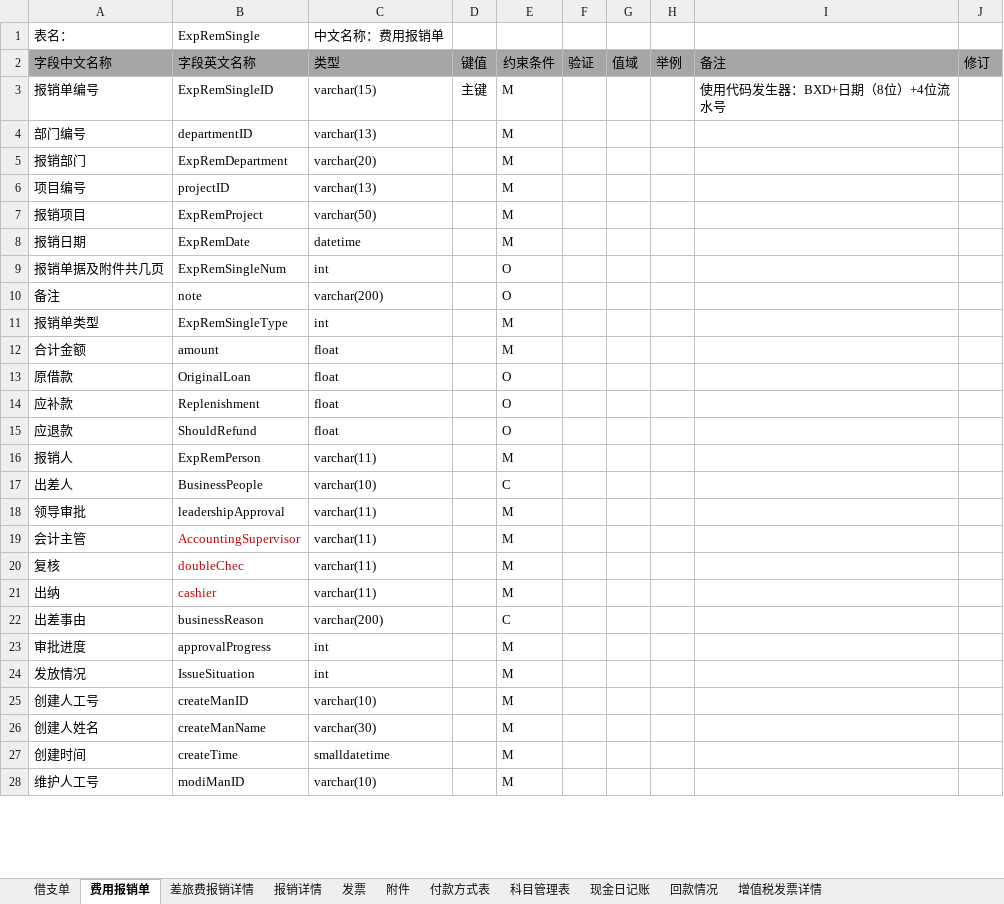
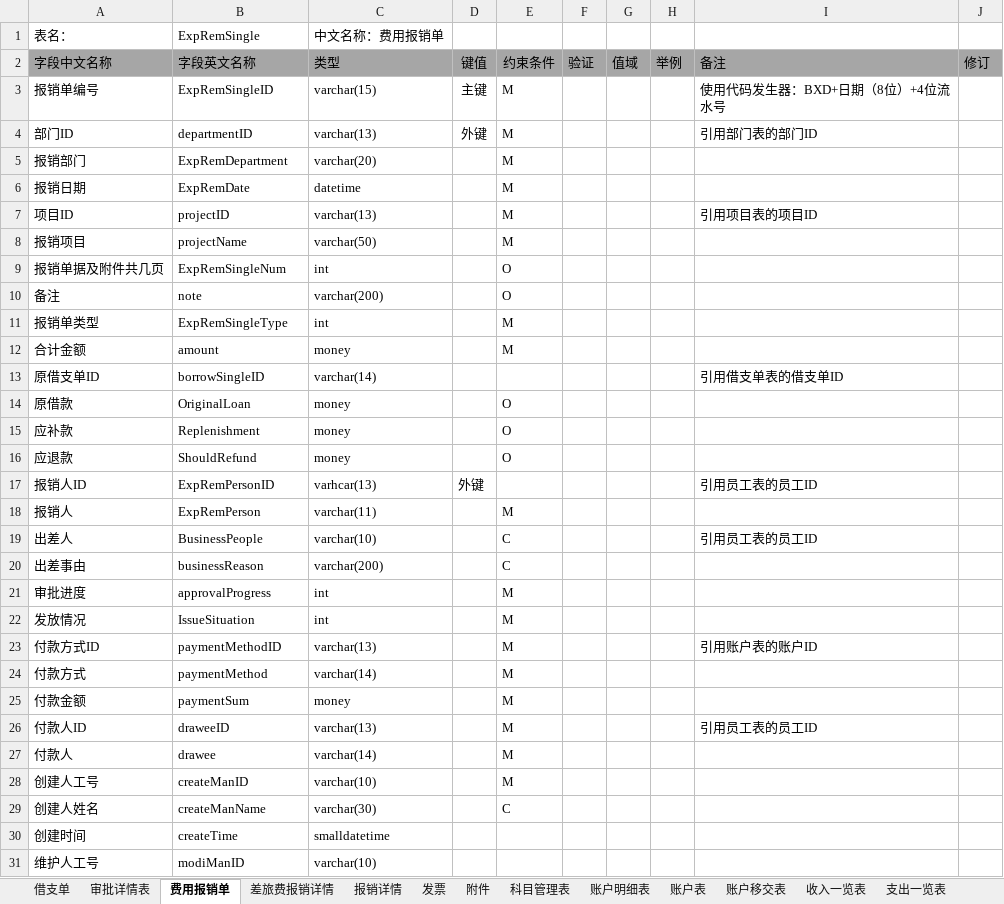
Before and after one commit to ljcnot/mywork, an Excel workbook: 财务系统数据库设计.xlsx, sheet 费用报销单, drawn as a sheet; only a part is shown; values as stored, in another font and other column widths than the file's, no borders; removed rows and columns are numbered as before the commit, all else as after; the diff covers the shown part only; the diff names each change by its address in the sheet, - before the commit and + after, or states it on an @@ line.

```diff
--- a/财务系统数据库设计.xlsx (sheet 费用报销单)
+++ b/财务系统数据库设计.xlsx (sheet 费用报销单)
-sheet tab: 现金日记账
+sheet tab: 账户明细表
-sheet tab: 付款方式表
-sheet tab: 回款情况
-sheet tab: 增值税发票详情
+sheet tab: 审批详情表
+sheet tab: 账户表
+sheet tab: 账户移交表
+sheet tab: 收入一览表
+sheet tab: 支出一览表
-A4: 部门编号
+A4: 部门ID
-D4: (empty)
+D4: 外键
-I4: (empty)
+I4: 引用部门表的部门ID
-row 6: 项目编号 | projectID | varchar(13) |  | M
-row 7: 报销项目 | ExpRemProject | varchar(50) |  | M
+row 7: 项目ID | projectID | varchar(13) |  | M |  |  |  | 引用项目表的项目ID
+row 8: 报销项目 | projectName | varchar(50) |  | M
-C12: float
+C12: money
+row 13: 原借支单ID | borrowSingleID | varchar(14) |  |  |  |  |  | 引用借支单表的借支单ID
-C14:C16: float
+C14:C16: money
+row 17: 报销人ID | ExpRemPersonID | varhcar(13) | 外键 |  |  |  |  | 引用员工表的员工ID
-I19: (empty)
+I19: 引用员工表的员工ID
-row 18: 领导审批 | leadershipApproval | varchar(11) |  | M
-row 19: 会计主管 | AccountingSupervisor | varchar(11) |  | M
-row 20: 复核 | doubleChec | varchar(11) |  | M
-row 21: 出纳 | cashier | varchar(11) |  | M
+row 23: 付款方式ID | paymentMethodID | varchar(13) |  | M |  |  |  | 引用账户表的账户ID
+row 24: 付款方式 | paymentMethod | varchar(14) |  | M
+row 25: 付款金额 | paymentSum | money |  | M
+row 26: 付款人ID | draweeID | varchar(13) |  | M |  |  |  | 引用员工表的员工ID
+row 27: 付款人 | drawee | varchar(14) |  | M
-E29: M
+E29: C
-E30:E31: M
+E30:E31: (empty)
```
Also changed, not shown: 3 edited cells elsewhere in this sheet, sheet 账户明细表, sheet 借支单, sheet 科目管理表, sheet 差旅费报销详情, sheet 报销详情, sheet 附件, 1 more sheet, 1 other file.
